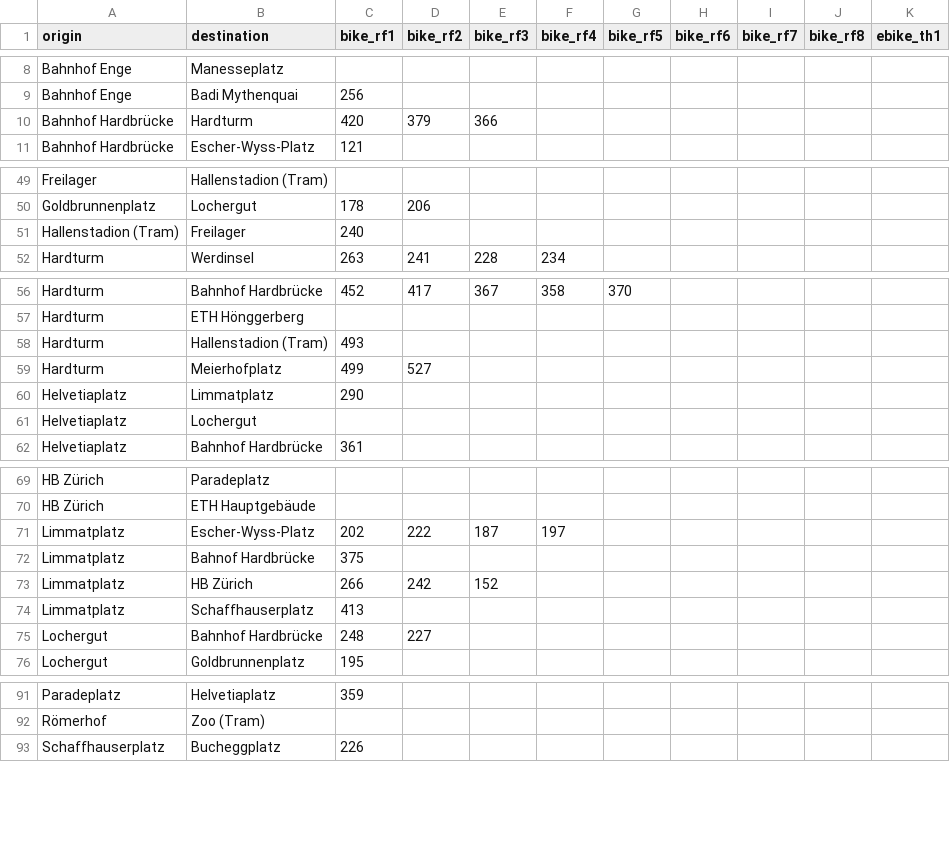
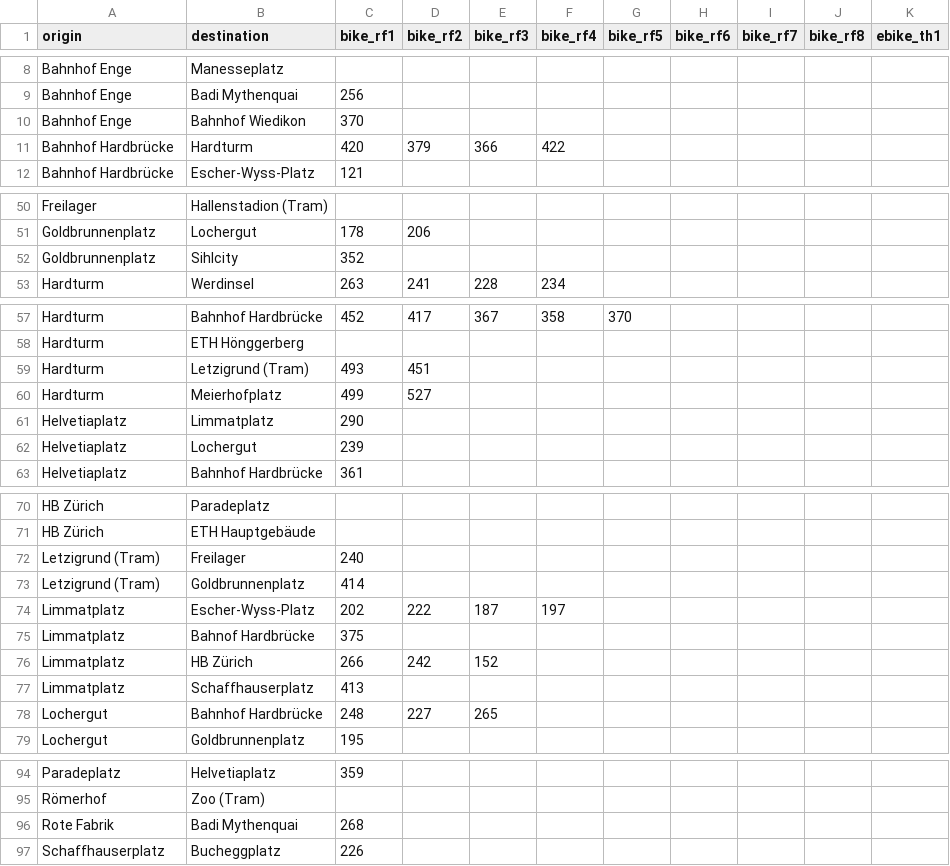
Before and after one commit to posmocoop/spatial_future, a CSV file: bikemappingzrh.csv, drawn as a sheet; only a part is shown, gaps mark what is left out; the diff covers the shown part only.

Commit message:
to Rote Fabrik and back

```diff
--- a/bikemappingzrh.csv
+++ b/bikemappingzrh.csv
@@ -9,3 +9,4 @@ Bahnhof Enge,Manesseplatz,,,,,,,,,
 Bahnhof Enge,Badi Mythenquai,256,,,,,,,,
-Bahnhof Hardbrücke,Hardturm,420,379,366,,,,,,
+Bahnhof Enge,Bahnhof Wiedikon,370,,,,,,,,
+Bahnhof Hardbrücke,Hardturm,420,379,366,422,,,,,
 Bahnhof Hardbrücke,Escher-Wyss-Platz,121,,,,,,,,
@@ -50,3 +51,3 @@ Freilager,Hallenstadion (Tram),,,,,,,,,
 Goldbrunnenplatz,Lochergut,178,206,,,,,,,
-Hallenstadion (Tram),Freilager,240,,,,,,,,
+Goldbrunnenplatz,Sihlcity,352,,,,,,,,
 Hardturm,Werdinsel,263,241,228,234,,,,,
@@ -57,6 +58,6 @@ Hardturm,Bahnhof Hardbrücke,452,417,367,358,370,,,,
 Hardturm,ETH Hönggerberg,,,,,,,,,
-Hardturm,Hallenstadion (Tram),493,,,,,,,,
+Hardturm,Letzigrund (Tram),493,451,,,,,,,
 Hardturm,Meierhofplatz,499,527,,,,,,,
 Helvetiaplatz,Limmatplatz,290,,,,,,,,
-Helvetiaplatz,Lochergut,,,,,,,,,
+Helvetiaplatz,Lochergut,239,,,,,,,,
 Helvetiaplatz,Bahnhof Hardbrücke,361,,,,,,,,
@@ -70,2 +71,4 @@ HB Zürich,Paradeplatz,,,,,,,,,
 HB Zürich,ETH Hauptgebäude,,,,,,,,,
+Letzigrund (Tram),Freilager,240,,,,,,,,
+Letzigrund (Tram),Goldbrunnenplatz,414,,,,,,,,
 Limmatplatz,Escher-Wyss-Platz,202,222,187,197,,,,,
@@ -74,3 +77,3 @@ Limmatplatz,HB Zürich ,266,242,152,,,,,,
 Limmatplatz,Schaffhauserplatz,413,,,,,,,,
-Lochergut,Bahnhof Hardbrücke,248,227,,,,,,,
+Lochergut,Bahnhof Hardbrücke,248,227,265,,,,,,
 Lochergut,Goldbrunnenplatz,195,,,,,,,,
@@ -92,2 +95,3 @@ Paradeplatz,Helvetiaplatz,359,,,,,,,,
 Römerhof,Zoo (Tram),,,,,,,,,
+Rote Fabrik,Badi Mythenquai,268,,,,,,,,
 Schaffhauserplatz,Bucheggplatz,226,,,,,,,,
```
Also changed, not shown: 1 added row and 3 edited cells elsewhere in this file.
